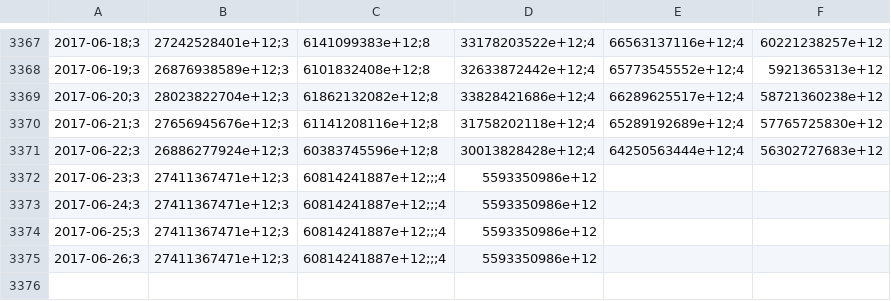
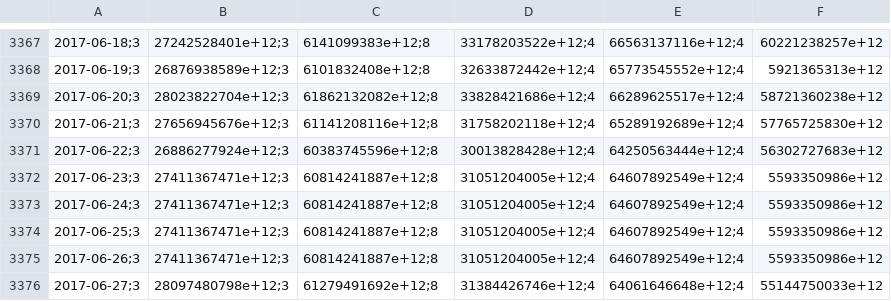
Before and after one commit to collabmarket/data_afp, a CSV file: data/PAT-CAPITAL.csv, drawn as a sheet; only a part is shown, gaps mark what is left out; the diff names each change by its address in the sheet, - before the commit and + after, or states it on an @@ line.

```diff
--- a/data/PAT-CAPITAL.csv
+++ b/data/PAT-CAPITAL.csv
-C3372:C3375: 60814241887e+12;;;4
+C3372:C3375: 60814241887e+12;8
-D3372:D3375: 5593350986e+12
+D3372:D3375: 31051204005e+12;4
-E3372:E3375: (empty)
+E3372:E3375: 64607892549e+12;4
-F3372:F3375: (empty)
+F3372:F3375: 5593350986e+12
+row 3376: 2017-06-27;3 | 28097480798e+12;3 | 61279491692e+12;8 | 31384426746e+12;4 | 64061646648e+12;4 | 55144750033e+12
```
Also changed, not shown: data/PAT-PLANVITAL.csv, data/PAT-PROVIDA.csv, 16 other files.
